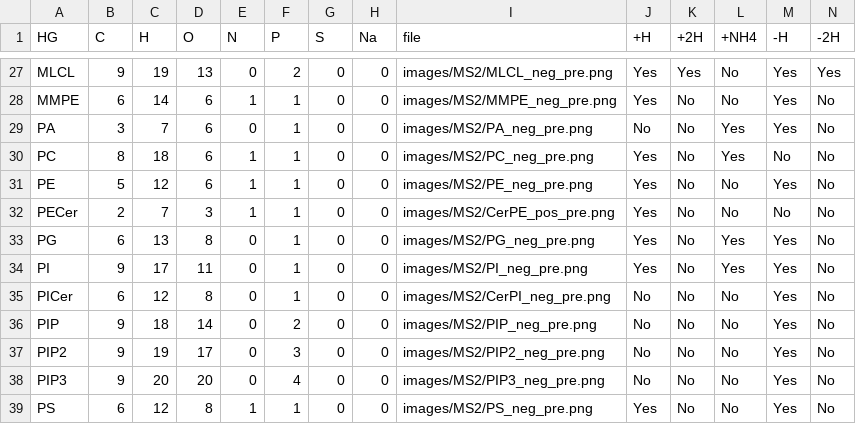
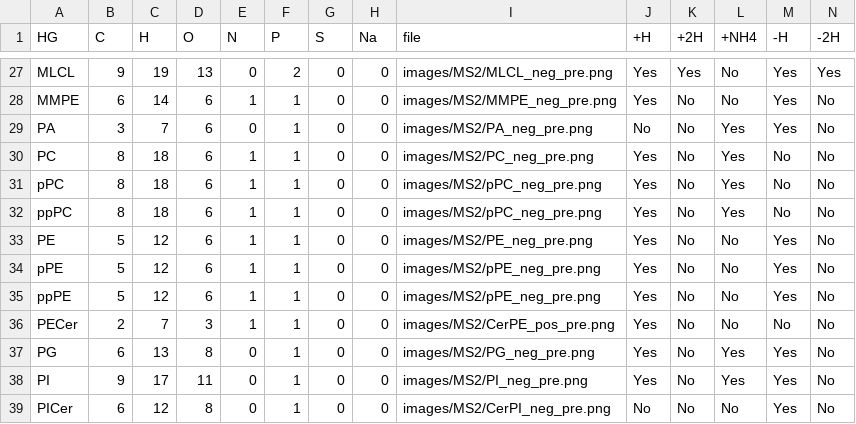
Before and after one commit to lifs-tools/lipidcreator, a CSV file: LipidCreator/data/headgroups.csv, drawn as a sheet; only a part is shown, gaps mark what is left out; the shorter side is filled out with more unchanged rows; rows hold the shown columns only; the diff names each change by its address in the sheet, - before the commit and + after, or states it on an @@ line.

```diff
--- a/LipidCreator/data/headgroups.csv
+++ b/LipidCreator/data/headgroups.csv
+row 31: pPC | 8 | 18 | 6 | 1 | 1 | 0 | 0 | images/MS2/pPC_neg_pre.png | Yes | No | Yes | No | No
+row 32: ppPC | 8 | 18 | 6 | 1 | 1 | 0 | 0 | images/MS2/pPC_neg_pre.png | Yes | No | Yes | No | No
+row 34: pPE | 5 | 12 | 6 | 1 | 1 | 0 | 0 | images/MS2/pPE_neg_pre.png | Yes | No | No | Yes | No
+row 35: ppPE | 5 | 12 | 6 | 1 | 1 | 0 | 0 | images/MS2/pPE_neg_pre.png | Yes | No | No | Yes | No
```
Also changed, not shown: LipidCreator/data/ms2fragments.csv, 3 other files.
